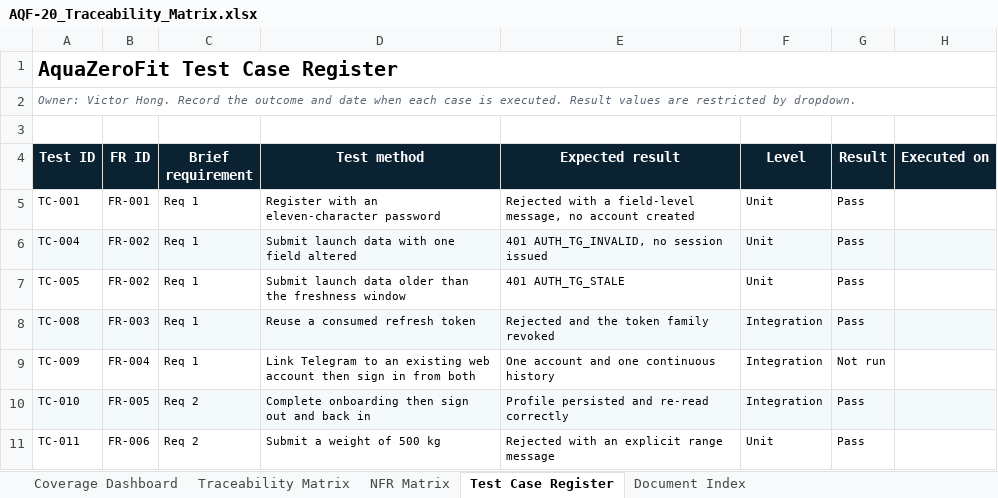
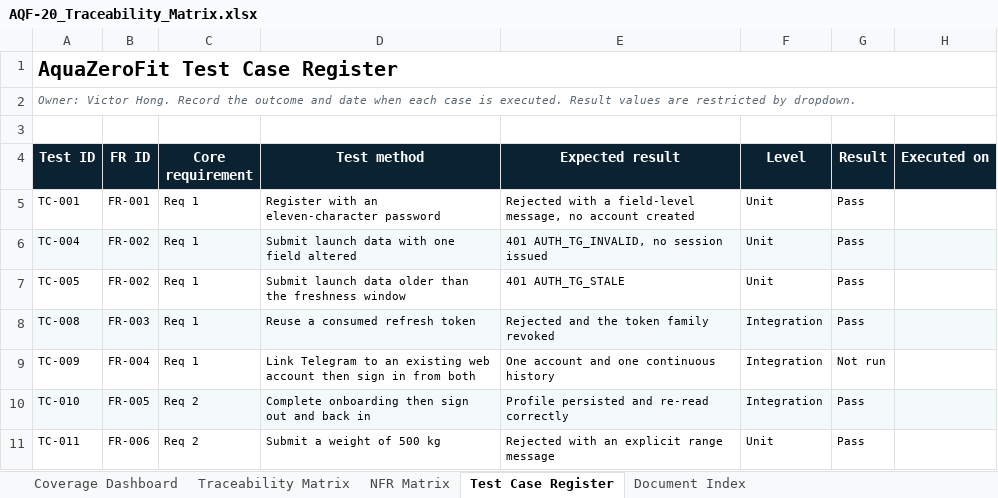
Before and after one commit to LuminaraDigital/aquazerofit, an Excel workbook: docs/specs/AQF-20_Traceability_Matrix.xlsx, sheet Test Case Register, drawn as a sheet; only a part is shown; values as stored, in another font and other column widths than the file's, no borders; charts and pictures and conditional formats not drawn; the diff names each change by its address in the sheet, - before the commit and + after, or states it on an @@ line.

```diff
--- a/docs/specs/AQF-20_Traceability_Matrix.xlsx (sheet Test Case Register)
+++ b/docs/specs/AQF-20_Traceability_Matrix.xlsx (sheet Test Case Register)
-C4: Brief requirement
+C4: Core requirement
```
Also changed, not shown: sheet Document Index, sheet Coverage Dashboard, sheet Traceability Matrix, 15 other files.
